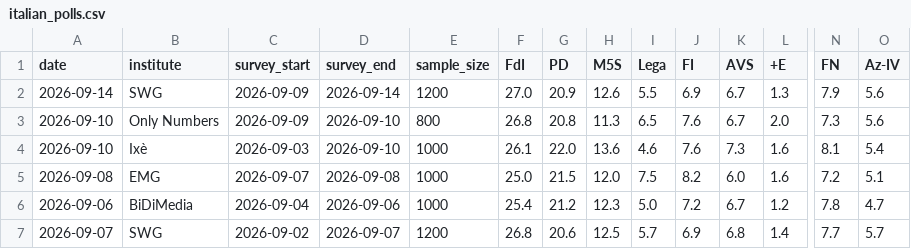
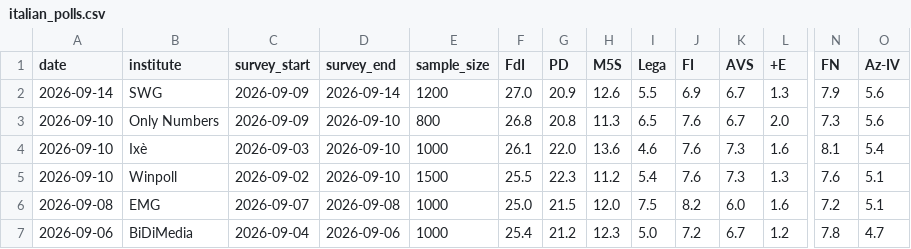
Before and after one commit to agoldhammer/ItalPolls, a CSV file: italian_polls.csv, drawn as a sheet; only a part is shown, gaps mark what is left out; the shorter side is filled out with more unchanged rows; rows hold the shown columns only; the diff names each change by its address in the sheet, - before the commit and + after, or states it on an @@ line.

```diff
--- a/italian_polls.csv
+++ b/italian_polls.csv
+row 5: 2026-09-10 | Winpoll | 2026-09-02 | 2026-09-10 | 1500 | 25.5 | 22.3 | 11.2 | 5.4 | 7.6 | 7.3 | 1.3 | 7.6 | 5.1
```
Also changed, not shown: 3 other files.
